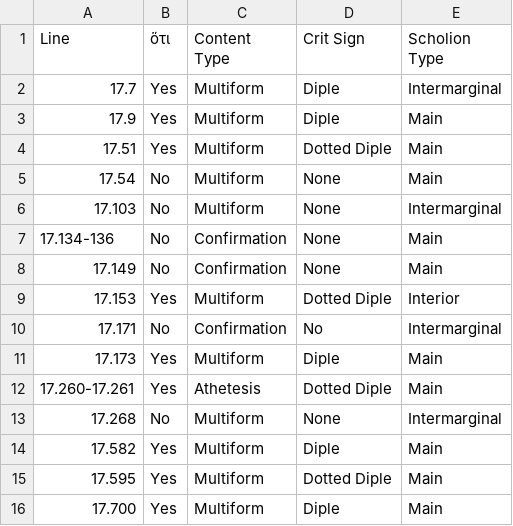
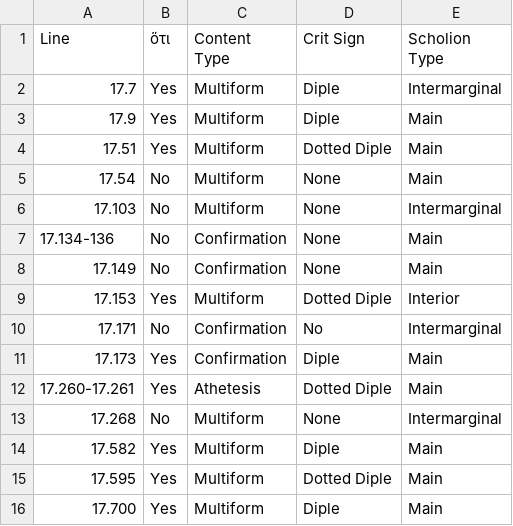
Before and after one commit to mwauke/closed-hc-il17, a CSV file: analytical_data/iliad17-19/ZenodotusCritSigns.csv, drawn as a sheet.

Commit message:
Update ZenodotusCritSigns.csv

```diff
--- a/analytical_data/iliad17-19/ZenodotusCritSigns.csv
+++ b/analytical_data/iliad17-19/ZenodotusCritSigns.csv
@@ -10,3 +10,3 @@ Line, ὅτι, Content Type, Crit Sign, Scholion Type
 17.171, No, Confirmation, No, Intermarginal
-17.173, Yes, Multiform, Diple, Main
+17.173, Yes, Confirmation, Diple, Main
 17.260-17.261, Yes, Athetesis, Dotted Diple, Main
```
